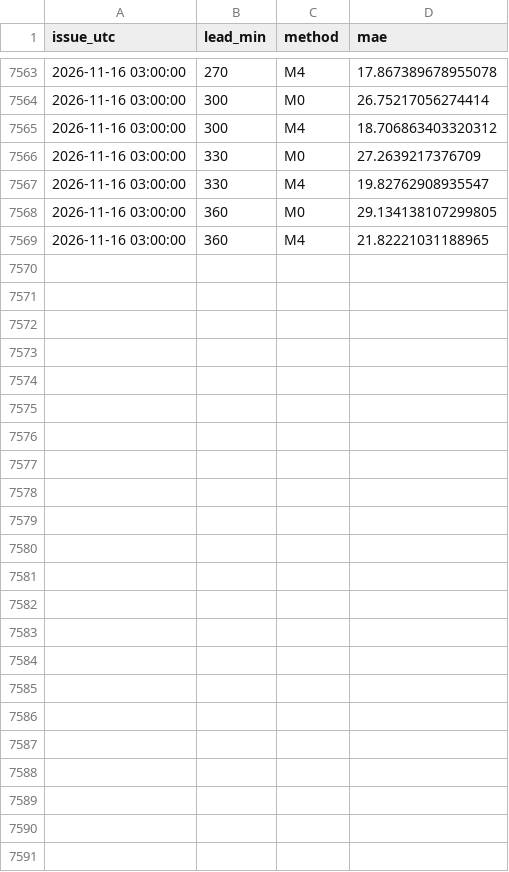
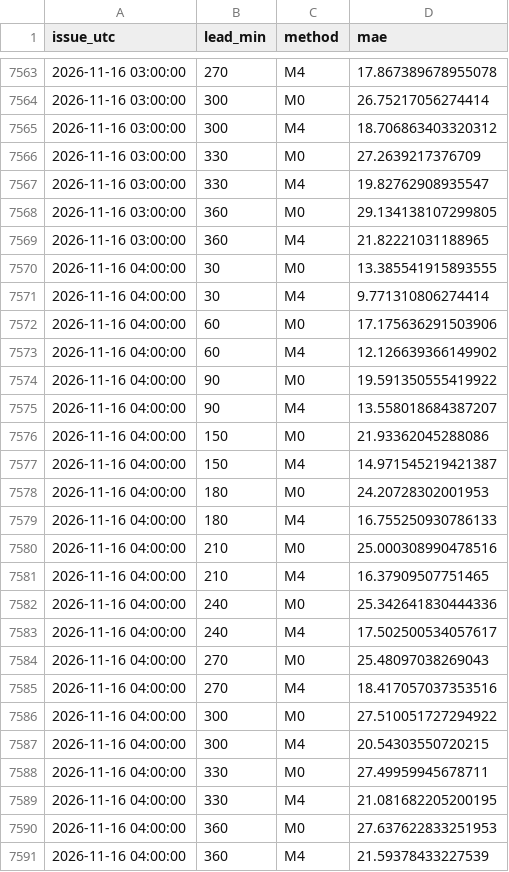
Before and after one commit to futurist38/nwp-verify, a CSV file: verification/nowcast/2026-11.csv, drawn as a sheet; only a part is shown, gaps mark what is left out; the diff names each change by its address in the sheet, - before the commit and + after, or states it on an @@ line.

```diff
--- a/verification/nowcast/2026-11.csv
+++ b/verification/nowcast/2026-11.csv
+row 7570: 2026-11-16 04:00:00 | 30 | M0 | 13.385541915893555
+row 7571: 2026-11-16 04:00:00 | 30 | M4 | 9.771310806274414
+row 7572: 2026-11-16 04:00:00 | 60 | M0 | 17.175636291503906
+row 7573: 2026-11-16 04:00:00 | 60 | M4 | 12.126639366149902
+row 7574: 2026-11-16 04:00:00 | 90 | M0 | 19.591350555419922
+row 7575: 2026-11-16 04:00:00 | 90 | M4 | 13.558018684387207
+row 7576: 2026-11-16 04:00:00 | 150 | M0 | 21.93362045288086
+row 7577: 2026-11-16 04:00:00 | 150 | M4 | 14.971545219421387
+row 7578: 2026-11-16 04:00:00 | 180 | M0 | 24.20728302001953
+row 7579: 2026-11-16 04:00:00 | 180 | M4 | 16.755250930786133
+row 7580: 2026-11-16 04:00:00 | 210 | M0 | 25.000308990478516
+row 7581: 2026-11-16 04:00:00 | 210 | M4 | 16.37909507751465
+row 7582: 2026-11-16 04:00:00 | 240 | M0 | 25.342641830444336
+row 7583: 2026-11-16 04:00:00 | 240 | M4 | 17.502500534057617
+row 7584: 2026-11-16 04:00:00 | 270 | M0 | 25.48097038269043
+row 7585: 2026-11-16 04:00:00 | 270 | M4 | 18.417057037353516
+row 7586: 2026-11-16 04:00:00 | 300 | M0 | 27.510051727294922
+row 7587: 2026-11-16 04:00:00 | 300 | M4 | 20.54303550720215
+row 7588: 2026-11-16 04:00:00 | 330 | M0 | 27.49959945678711
+row 7589: 2026-11-16 04:00:00 | 330 | M4 | 21.081682205200195
+row 7590: 2026-11-16 04:00:00 | 360 | M0 | 27.637622833251953
+row 7591: 2026-11-16 04:00:00 | 360 | M4 | 21.59378433227539
```
Also changed, not shown: 5 other files.
